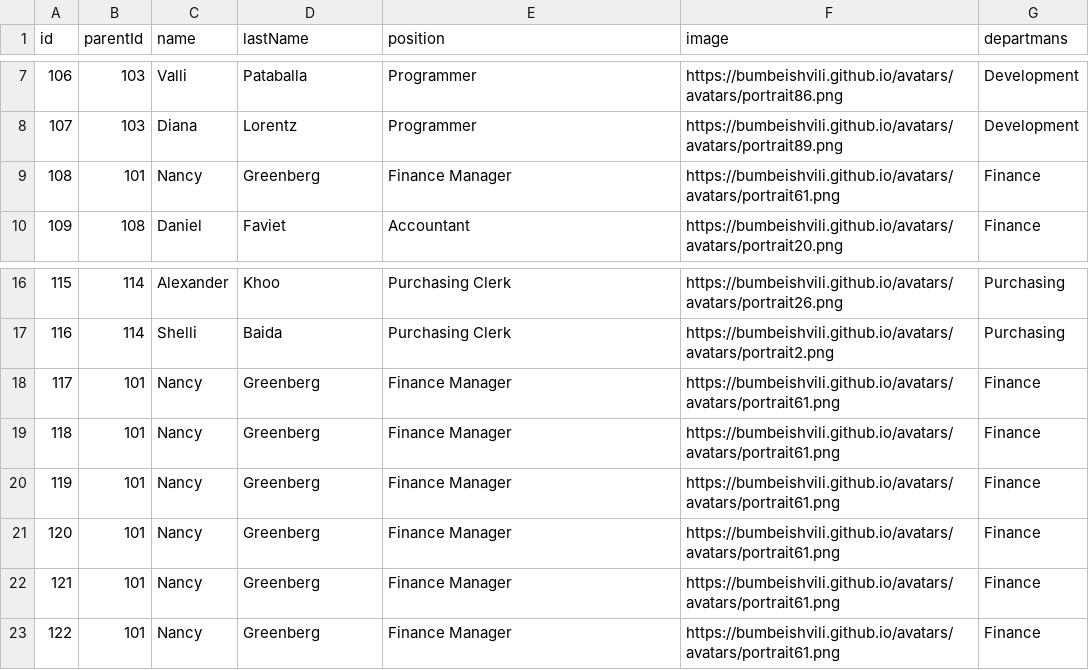
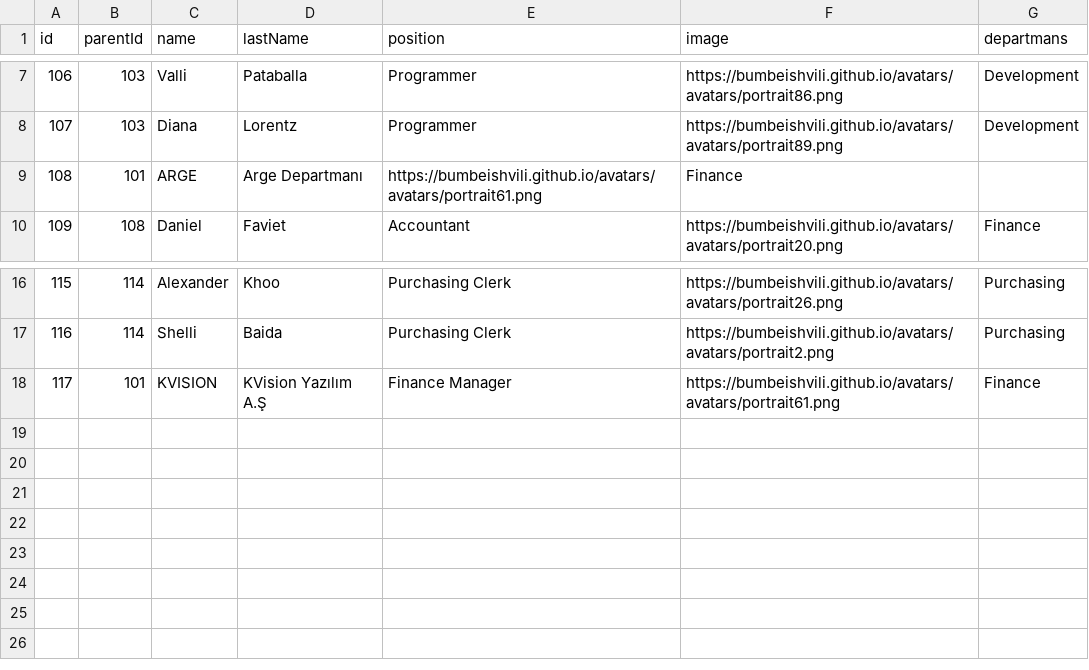
Before and after one commit to Murathaslak/Express-RESTFull-API, a CSV file: users.csv, drawn as a sheet; only a part is shown, gaps mark what is left out.

Commit message:
Update users.csv

```diff
--- a/users.csv
+++ b/users.csv
@@ -8,3 +8,3 @@ id,parentId,name,lastName,position,image,departmans
 107,103,Diana,Lorentz,Programmer,https://bumbeishvili.github.io/avatars/avatars/portrait89.png,Development
-108,101,Nancy,Greenberg,Finance Manager,https://bumbeishvili.github.io/avatars/avatars/portrait61.png,Finance
+108,101,ARGE,Arge Departmanı,https://bumbeishvili.github.io/avatars/avatars/portrait61.png,Finance
 109,108,Daniel,Faviet,Accountant,https://bumbeishvili.github.io/avatars/avatars/portrait20.png,Finance
@@ -17,7 +17,2 @@ id,parentId,name,lastName,position,image,departmans
 116,114,Shelli,Baida,Purchasing Clerk,https://bumbeishvili.github.io/avatars/avatars/portrait2.png,Purchasing
-117,101,Nancy,Greenberg,Finance Manager,https://bumbeishvili.github.io/avatars/avatars/portrait61.png,Finance
-118,101,Nancy,Greenberg,Finance Manager,https://bumbeishvili.github.io/avatars/avatars/portrait61.png,Finance
-119,101,Nancy,Greenberg,Finance Manager,https://bumbeishvili.github.io/avatars/avatars/portrait61.png,Finance
-120,101,Nancy,Greenberg,Finance Manager,https://bumbeishvili.github.io/avatars/avatars/portrait61.png,Finance
-121,101,Nancy,Greenberg,Finance Manager,https://bumbeishvili.github.io/avatars/avatars/portrait61.png,Finance
-122,101,Nancy,Greenberg,Finance Manager,https://bumbeishvili.github.io/avatars/avatars/portrait61.png,Finance
+117,101,KVISION,KVision Yazılım A.Ş,Finance Manager,https://bumbeishvili.github.io/avatars/avatars/portrait61.png,Finance
```
